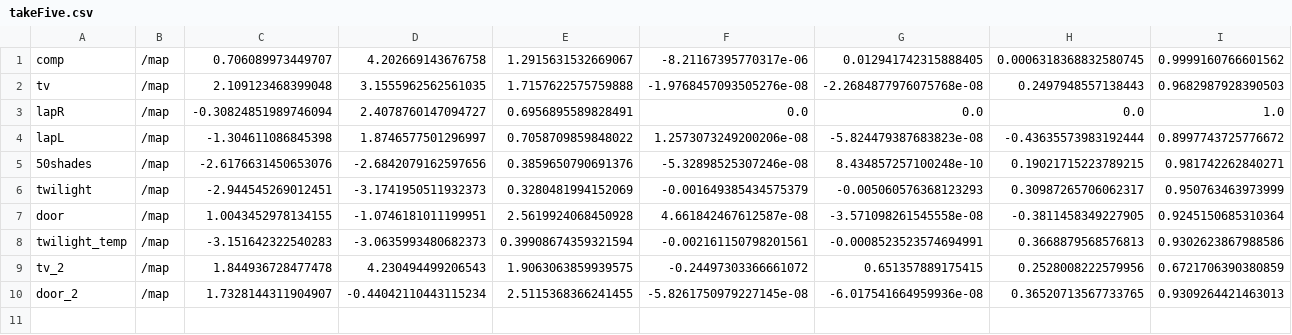
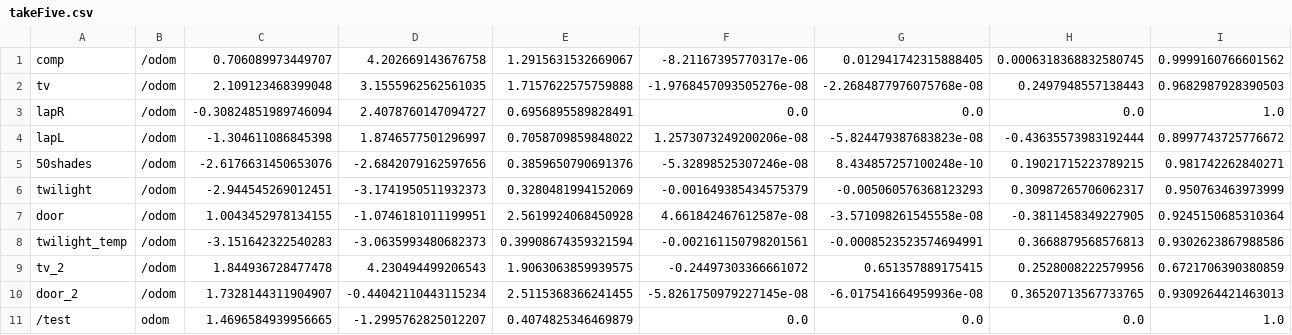
Before and after one commit to OSUrobotics/Privacy-GUI, a CSV file: privacy/config/frames/takeFive.csv, drawn as a sheet.

Commit message:
All live frame making and image processing works now.

```diff
--- a/privacy/config/frames/takeFive.csv
+++ b/privacy/config/frames/takeFive.csv
@@ -1,10 +1,11 @@
-comp,/map,0.706089973449707,4.202669143676758,1.2915631532669067,-8.21167395770317e-06,0.012941742315888405,0.0006318368832580745,0.9999160766601562
-tv,/map,2.109123468399048,3.1555962562561035,1.7157622575759888,-1.9768457093505276e-08,-2.2684877976075768e-08,0.2497948557138443,0.9682987928390503
-lapR,/map,-0.30824851989746094,2.4078760147094727,0.6956895589828491,0.0,0.0,0.0,1.0
-lapL,/map,-1.304611086845398,1.8746577501296997,0.7058709859848022,1.2573073249200206e-08,-5.824479387683823e-08,-0.43635573983192444,0.8997743725776672
-50shades,/map,-2.6176631450653076,-2.6842079162597656,0.3859650790691376,-5.32898525307246e-08,8.434857257100248e-10,0.19021715223789215,0.981742262840271
-twilight,/map,-2.944545269012451,-3.1741950511932373,0.3280481994152069,-0.001649385434575379,-0.005060576368123293,0.30987265706062317,0.950763463973999
-door,/map,1.0043452978134155,-1.0746181011199951,2.5619924068450928,4.661842467612587e-08,-3.571098261545558e-08,-0.3811458349227905,0.9245150685310364
-twilight_temp,/map,-3.151642322540283,-3.0635993480682373,0.39908674359321594,-0.002161150798201561,-0.0008523523574694991,0.3668879568576813,0.9302623867988586
-tv_2,/map,1.844936728477478,4.230494499206543,1.9063063859939575,-0.24497303366661072,0.651357889175415,0.2528008222579956,0.6721706390380859
-door_2,/map,1.7328144311904907,-0.44042110443115234,2.5115368366241455,-5.8261750979227145e-08,-6.017541664959936e-08,0.36520713567733765,0.9309264421463013
+comp,/odom,0.706089973449707,4.202669143676758,1.2915631532669067,-8.21167395770317e-06,0.012941742315888405,0.0006318368832580745,0.9999160766601562
+tv,/odom,2.109123468399048,3.1555962562561035,1.7157622575759888,-1.9768457093505276e-08,-2.2684877976075768e-08,0.2497948557138443,0.9682987928390503
+lapR,/odom,-0.30824851989746094,2.4078760147094727,0.6956895589828491,0.0,0.0,0.0,1.0
+lapL,/odom,-1.304611086845398,1.8746577501296997,0.7058709859848022,1.2573073249200206e-08,-5.824479387683823e-08,-0.43635573983192444,0.8997743725776672
+50shades,/odom,-2.6176631450653076,-2.6842079162597656,0.3859650790691376,-5.32898525307246e-08,8.434857257100248e-10,0.19021715223789215,0.981742262840271
+twilight,/odom,-2.944545269012451,-3.1741950511932373,0.3280481994152069,-0.001649385434575379,-0.005060576368123293,0.30987265706062317,0.950763463973999
+door,/odom,1.0043452978134155,-1.0746181011199951,2.5619924068450928,4.661842467612587e-08,-3.571098261545558e-08,-0.3811458349227905,0.9245150685310364
+twilight_temp,/odom,-3.151642322540283,-3.0635993480682373,0.39908674359321594,-0.002161150798201561,-0.0008523523574694991,0.3668879568576813,0.9302623867988586
+tv_2,/odom,1.844936728477478,4.230494499206543,1.9063063859939575,-0.24497303366661072,0.651357889175415,0.2528008222579956,0.6721706390380859
+door_2,/odom,1.7328144311904907,-0.44042110443115234,2.5115368366241455,-5.8261750979227145e-08,-6.017541664959936e-08,0.36520713567733765,0.9309264421463013
+/test,odom,1.4696584939956665,-1.2995762825012207,0.4074825346469879,0.0,0.0,0.0,1.0
```
Also changed, not shown: 17 other files.
